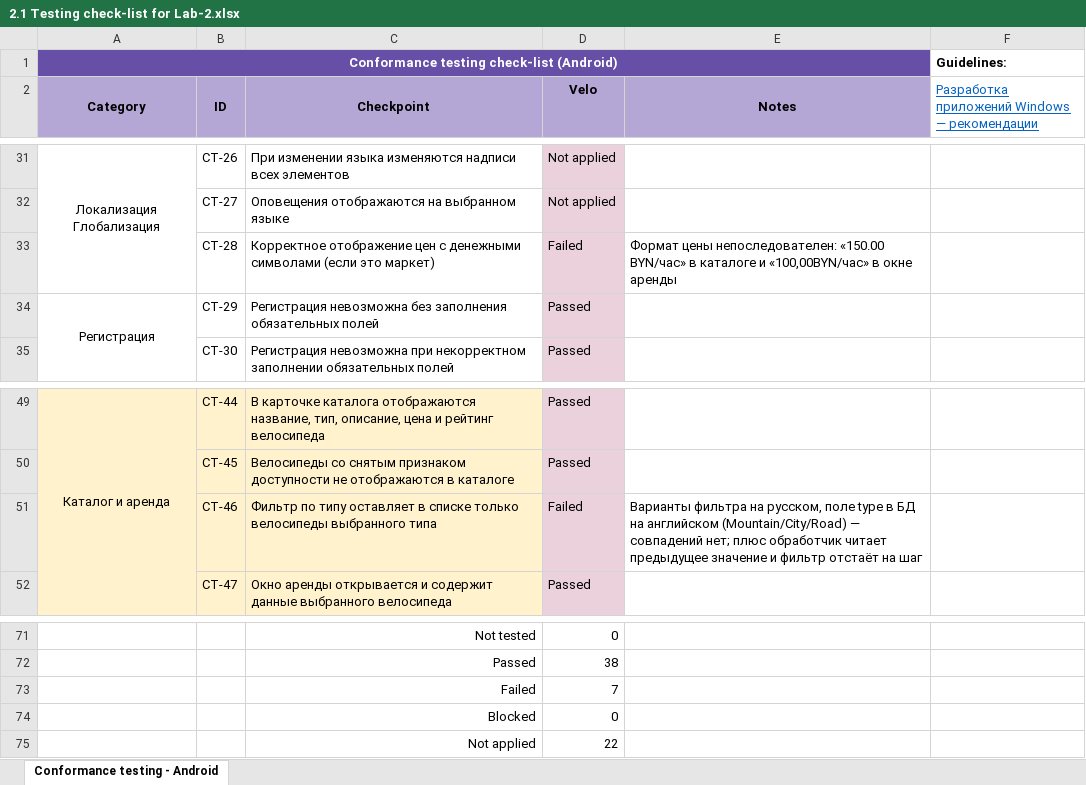
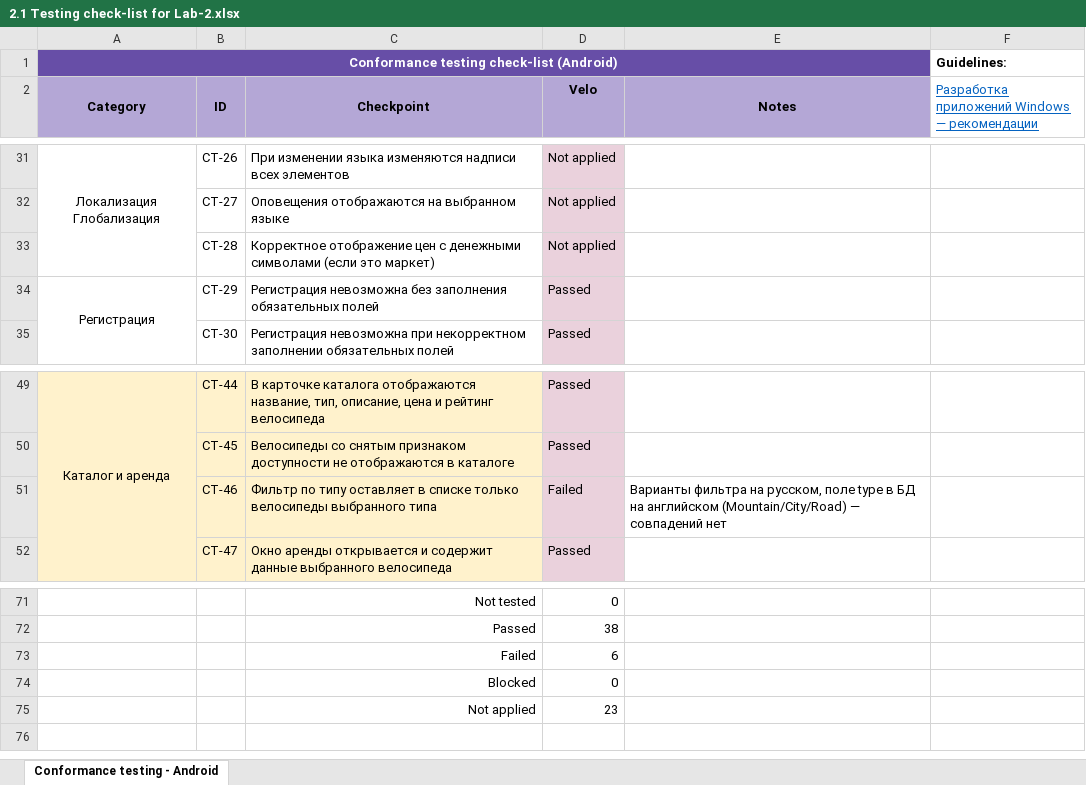
Before and after one commit to cyclikya/BELSTU, an Excel workbook: 4k1s/TPO4-1/lab2/2.1 Testing check-list for Lab-2.xlsx, sheet Conformance testing - Android, drawn as a sheet; only a part is shown, gaps mark what is left out; values as stored, in another font and other column widths than the file's, no borders; charts and pictures and conditional formats not drawn; the diff names each change by its address in the sheet, - before the commit and + after, or states it on an @@ line.

```diff
--- a/4k1s/TPO4-1/lab2/2.1 Testing check-list for Lab-2.xlsx (sheet Conformance testing - Android)
+++ b/4k1s/TPO4-1/lab2/2.1 Testing check-list for Lab-2.xlsx (sheet Conformance testing - Android)
-D33 (Velo): Failed
+D33 (Velo): Not applied
-E33 (Notes): Формат цены непоследователен: «150.00 BYN/час» в каталоге и «100,00BYN/час» в окне аренды
+E33 (Notes): (empty)
-E51 (Notes): …— совпадений нет; плюс обработчик читает предыдущее значение и фильтр отстаёт на шаг
+E51 (Notes): …— совпадений нет
-D73 (Velo): 7
+D73 (Velo): 6
-D75 (Velo): 22
+D75 (Velo): 23
```
Also changed, not shown: 13 other files.
